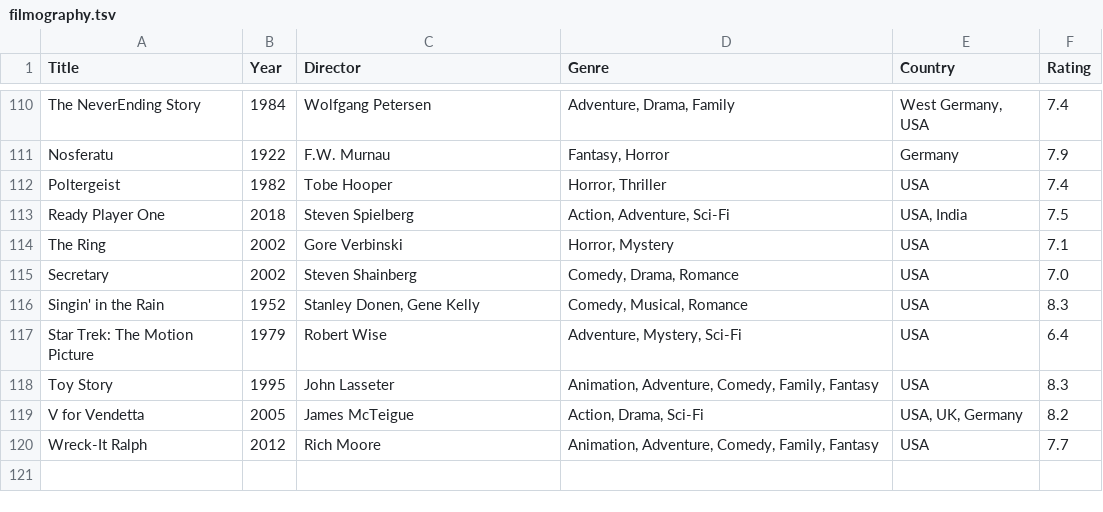
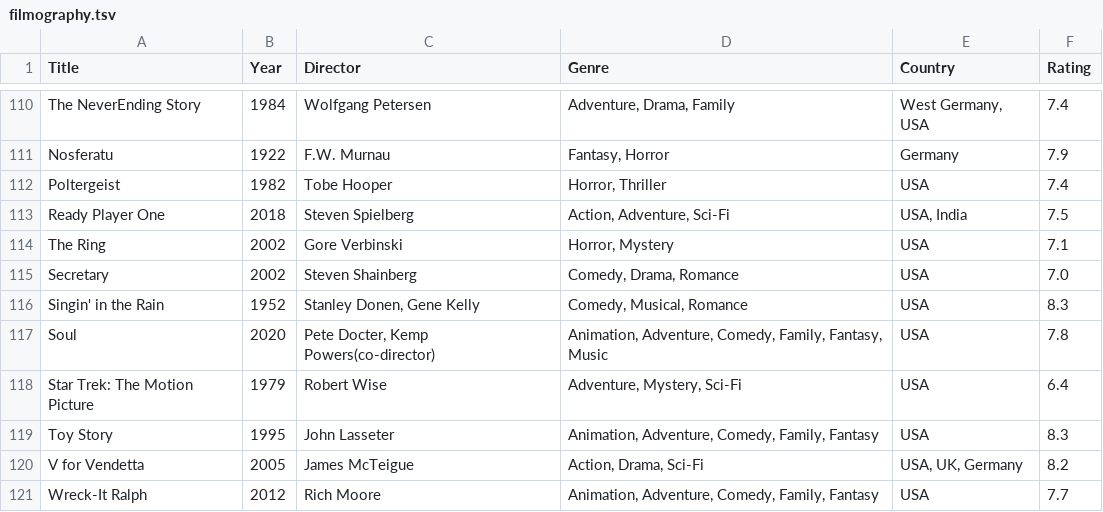
Before and after one commit to mad4j/book-mdpc, a TSV file: filmography.tsv, drawn as a sheet; only a part is shown, gaps mark what is left out.

```diff
--- a/filmography.tsv
+++ b/filmography.tsv
@@ -116,2 +116,3 @@ Secretary	2002	Steven Shainberg	Comedy, Drama, Romance	USA	7.0
 Singin' in the Rain	1952	Stanley Donen, Gene Kelly	Comedy, Musical, Romance	USA	8.3
+Soul	2020	Pete Docter, Kemp Powers(co-director)	Animation, Adventure, Comedy, Family, Fantasy, Music	USA	7.8
 Star Trek: The Motion Picture	1979	Robert Wise	Adventure, Mystery, Sci-Fi	USA	6.4
```
Also changed, not shown: 3 other files.
